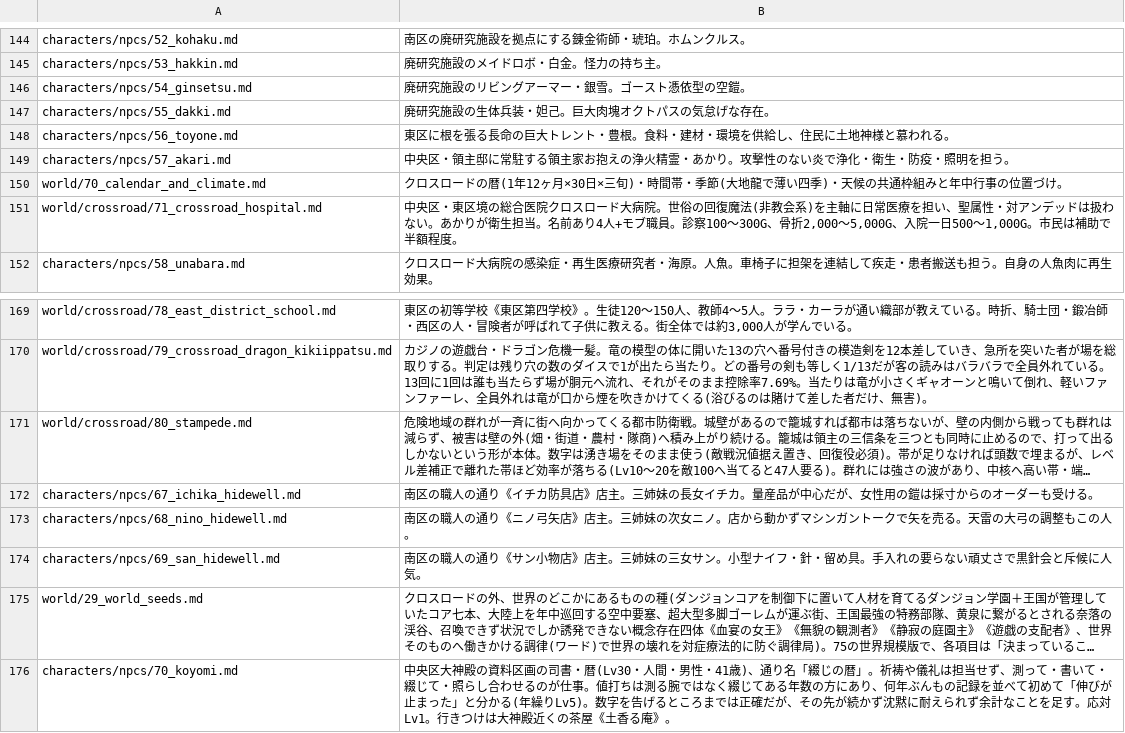
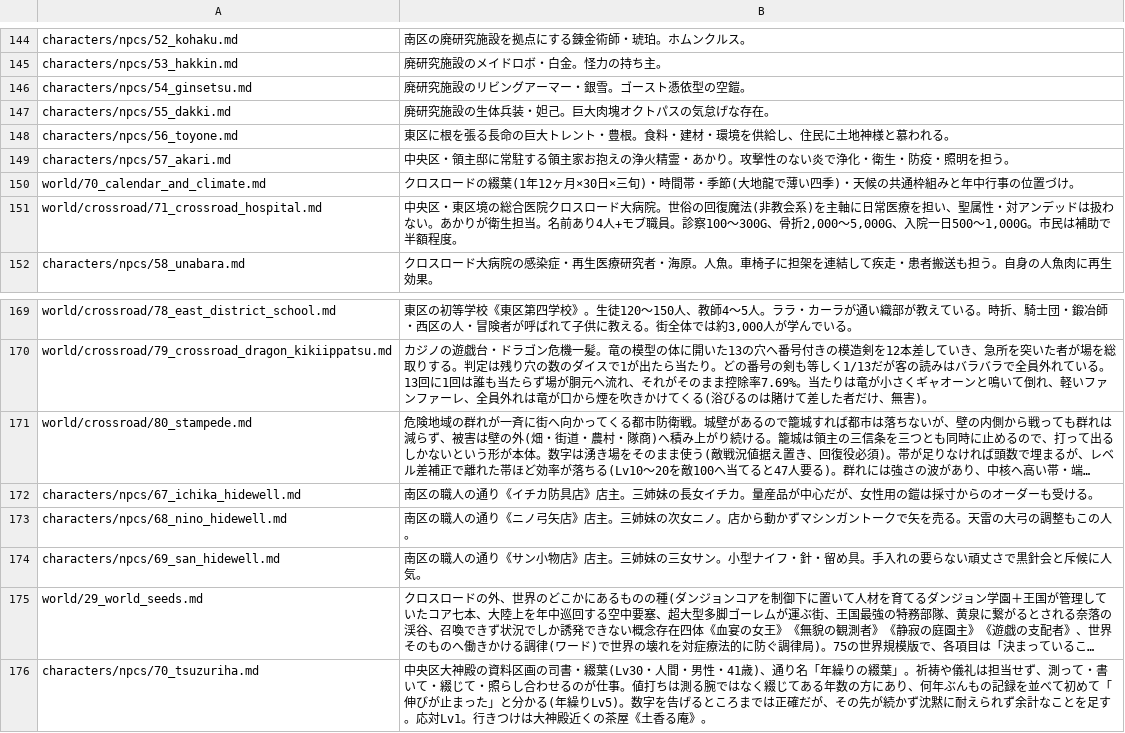
Before and after one commit to akisumann/123, a TSV file: tools/summaries.tsv, drawn as a sheet; only a part is shown, gaps mark what is left out; long unchanged cells end in …; the diff names each change by its address in the sheet, - before the commit and + after, or states it on an @@ line.

```diff
--- a/tools/summaries.tsv
+++ b/tools/summaries.tsv
-B150: …ロードの暦(1年12ヶ…
+B150: …ロードの綴葉(1年12ヶ…
-A176: characters/npcs/70_koyomi.md
+A176: characters/npcs/70_tsuzuriha.md
-B176: …の司書・暦(Lv30・人間・男性・41歳)、通り名「綴じの暦」。祈祷…
+B176: …の司書・綴葉(Lv30・人間・男性・41歳)、通り名「年繰りの綴葉」。祈祷…
```
Also changed, not shown: 15 other files.
